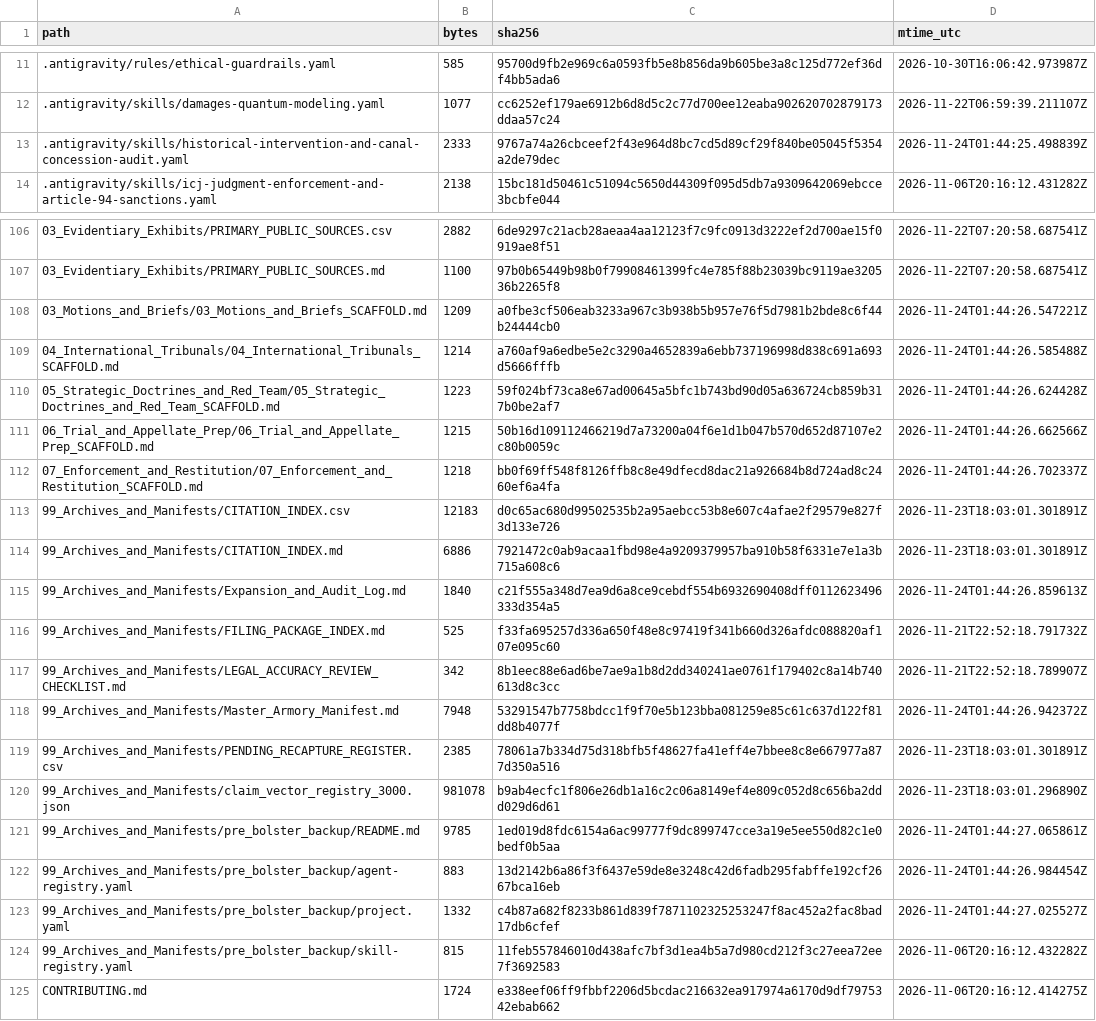
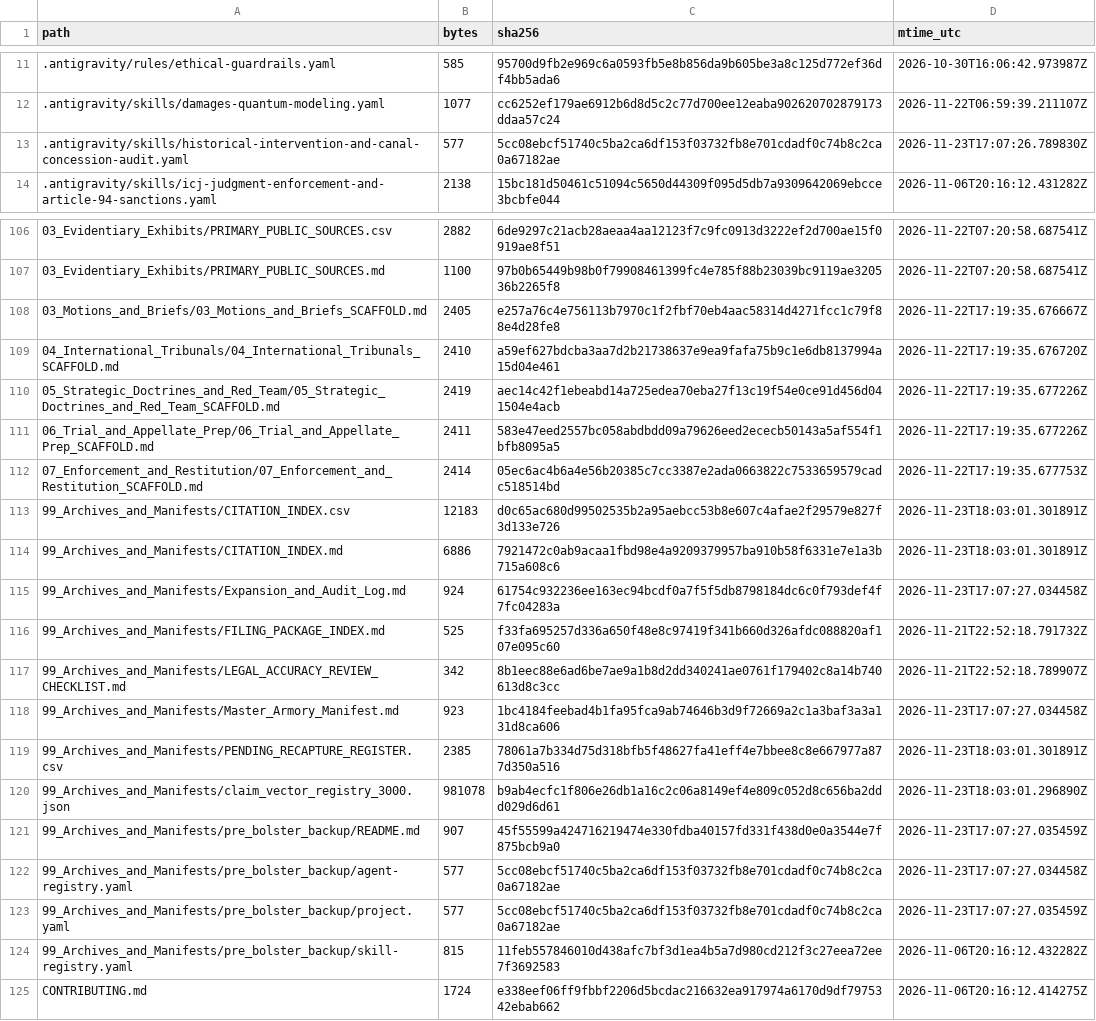
Before and after one commit to GlobalRestitutionAlliance/turtle-island-us-ca-torres-martinez-desert-cahuilla-indians--master-litigation, a CSV file: 99_Archives_and_Manifests/MANIFEST_SHA256.csv, drawn as a sheet; only a part is shown, gaps mark what is left out; the diff covers the shown part only.

```diff
--- a/99_Archives_and_Manifests/MANIFEST_SHA256.csv
+++ b/99_Archives_and_Manifests/MANIFEST_SHA256.csv
@@ -12,3 +12,3 @@ path,bytes,sha256,mtime_utc
 .antigravity/skills/damages-quantum-modeling.yaml,1077,cc6252ef179ae6912b6d8d5c2c77d700ee12eaba902620702879173ddaa57c24,2026-11-22T06:59:39.211107Z
-.antigravity/skills/historical-intervention-and-canal-concession-audit.yaml,2333,9767a74a26cbceef2f43e964d8bc7cd5d89cf29f840be05045f5354a2de79dec,2026-11-24T01:44:25.498839Z
+.antigravity/skills/historical-intervention-and-canal-concession-audit.yaml,577,5cc08ebcf51740c5ba2ca6df153f03732fb8e701cdadf0c74b8c2ca0a67182ae,2026-11-23T17:07:26.789830Z
 .antigravity/skills/icj-judgment-enforcement-and-article-94-sanctions.yaml,2138,15bc181d50461c51094c5650d44309f095d5db7a9309642069ebcce3bcbfe044,2026-11-06T20:16:12.431282Z
@@ -107,18 +107,18 @@ path,bytes,sha256,mtime_utc
 03_Evidentiary_Exhibits/PRIMARY_PUBLIC_SOURCES.md,1100,97b0b65449b98b0f79908461399fc4e785f88b23039bc9119ae320536b2265f8,2026-11-22T07:20:58.687541Z
-03_Motions_and_Briefs/03_Motions_and_Briefs_SCAFFOLD.md,1209,a0fbe3cf506eab3233a967c3b938b5b957e76f5d7981b2bde8c6f44b24444cb0,2026-11-24T01:44:26.547221Z
-04_International_Tribunals/04_International_Tribunals_SCAFFOLD.md,1214,a760af9a6edbe5e2c3290a4652839a6ebb737196998d838c691a693d5666fffb,2026-11-24T01:44:26.585488Z
-05_Strategic_Doctrines_and_Red_Team/05_Strategic_Doctrines_and_Red_Team_SCAFFOLD.md,1223,59f024bf73ca8e67ad00645a5bfc1b743bd90d05a636724cb859b317b0be2af7,2026-11-24T01:44:26.624428Z
-06_Trial_and_Appellate_Prep/06_Trial_and_Appellate_Prep_SCAFFOLD.md,1215,50b16d109112466219d7a73200a04f6e1d1b047b570d652d87107e2c80b0059c,2026-11-24T01:44:26.662566Z
-07_Enforcement_and_Restitution/07_Enforcement_and_Restitution_SCAFFOLD.md,1218,bb0f69ff548f8126ffb8c8e49dfecd8dac21a926684b8d724ad8c2460ef6a4fa,2026-11-24T01:44:26.702337Z
+03_Motions_and_Briefs/03_Motions_and_Briefs_SCAFFOLD.md,2405,e257a76c4e756113b7970c1f2fbf70eb4aac58314d4271fcc1c79f88e4d28fe8,2026-11-22T17:19:35.676667Z
+04_International_Tribunals/04_International_Tribunals_SCAFFOLD.md,2410,a59ef627bdcba3aa7d2b21738637e9ea9fafa75b9c1e6db8137994a15d04e461,2026-11-22T17:19:35.676720Z
+05_Strategic_Doctrines_and_Red_Team/05_Strategic_Doctrines_and_Red_Team_SCAFFOLD.md,2419,aec14c42f1ebeabd14a725edea70eba27f13c19f54e0ce91d456d041504e4acb,2026-11-22T17:19:35.677226Z
+06_Trial_and_Appellate_Prep/06_Trial_and_Appellate_Prep_SCAFFOLD.md,2411,583e47eed2557bc058abdbdd09a79626eed2ececb50143a5af554f1bfb8095a5,2026-11-22T17:19:35.677226Z
+07_Enforcement_and_Restitution/07_Enforcement_and_Restitution_SCAFFOLD.md,2414,05ec6ac4b6a4e56b20385c7cc3387e2ada0663822c7533659579cadc518514bd,2026-11-22T17:19:35.677753Z
 99_Archives_and_Manifests/CITATION_INDEX.csv,12183,d0c65ac680d99502535b2a95aebcc53b8e607c4afae2f29579e827f3d133e726,2026-11-23T18:03:01.301891Z
 99_Archives_and_Manifests/CITATION_INDEX.md,6886,7921472c0ab9acaa1fbd98e4a9209379957ba910b58f6331e7e1a3b715a608c6,2026-11-23T18:03:01.301891Z
-99_Archives_and_Manifests/Expansion_and_Audit_Log.md,1840,c21f555a348d7ea9d6a8ce9cebdf554b6932690408dff0112623496333d354a5,2026-11-24T01:44:26.859613Z
+99_Archives_and_Manifests/Expansion_and_Audit_Log.md,924,61754c932236ee163ec94bcdf0a7f5f5db8798184dc6c0f793def4f7fc04283a,2026-11-23T17:07:27.034458Z
 99_Archives_and_Manifests/FILING_PACKAGE_INDEX.md,525,f33fa695257d336a650f48e8c97419f341b660d326afdc088820af107e095c60,2026-11-21T22:52:18.791732Z
 99_Archives_and_Manifests/LEGAL_ACCURACY_REVIEW_CHECKLIST.md,342,8b1eec88e6ad6be7ae9a1b8d2dd340241ae0761f179402c8a14b740613d8c3cc,2026-11-21T22:52:18.789907Z
-99_Archives_and_Manifests/Master_Armory_Manifest.md,7948,53291547b7758bdcc1f9f70e5b123bba081259e85c61c637d122f81dd8b4077f,2026-11-24T01:44:26.942372Z
+99_Archives_and_Manifests/Master_Armory_Manifest.md,923,1bc4184feebad4b1fa95fca9ab74646b3d9f72669a2c1a3baf3a3a131d8ca606,2026-11-23T17:07:27.034458Z
 99_Archives_and_Manifests/PENDING_RECAPTURE_REGISTER.csv,2385,78061a7b334d75d318bfb5f48627fa41eff4e7bbee8c8e667977a877d350a516,2026-11-23T18:03:01.301891Z
 99_Archives_and_Manifests/claim_vector_registry_3000.json,981078,b9ab4ecfc1f806e26db1a16c2c06a8149ef4e809c052d8c656ba2ddd029d6d61,2026-11-23T18:03:01.296890Z
-99_Archives_and_Manifests/pre_bolster_backup/README.md,9785,1ed019d8fdc6154a6ac99777f9dc899747cce3a19e5ee550d82c1e0bedf0b5aa,2026-11-24T01:44:27.065861Z
-99_Archives_and_Manifests/pre_bolster_backup/agent-registry.yaml,883,13d2142b6a86f3f6437e59de8e3248c42d6fadb295fabffe192cf2667bca16eb,2026-11-24T01:44:26.984454Z
-99_Archives_and_Manifests/pre_bolster_backup/project.yaml,1332,c4b87a682f8233b861d839f7871102325253247f8ac452a2fac8bad17db6cfef,2026-11-24T01:44:27.025527Z
+99_Archives_and_Manifests/pre_bolster_backup/README.md,907,45f55599a424716219474e330fdba40157fd331f438d0e0a3544e7f875bcb9a0,2026-11-23T17:07:27.035459Z
+99_Archives_and_Manifests/pre_bolster_backup/agent-registry.yaml,577,5cc08ebcf51740c5ba2ca6df153f03732fb8e701cdadf0c74b8c2ca0a67182ae,2026-11-23T17:07:27.034458Z
+99_Archives_and_Manifests/pre_bolster_backup/project.yaml,577,5cc08ebcf51740c5ba2ca6df153f03732fb8e701cdadf0c74b8c2ca0a67182ae,2026-11-23T17:07:27.035459Z
 99_Archives_and_Manifests/pre_bolster_backup/skill-registry.yaml,815,11feb557846010d438afc7bf3d1ea4b5a7d980cd212f3c27eea72ee7f3692583,2026-11-06T20:16:12.432282Z
```
Also changed, not shown: 77 edited cells elsewhere in this file, 37 other files.
